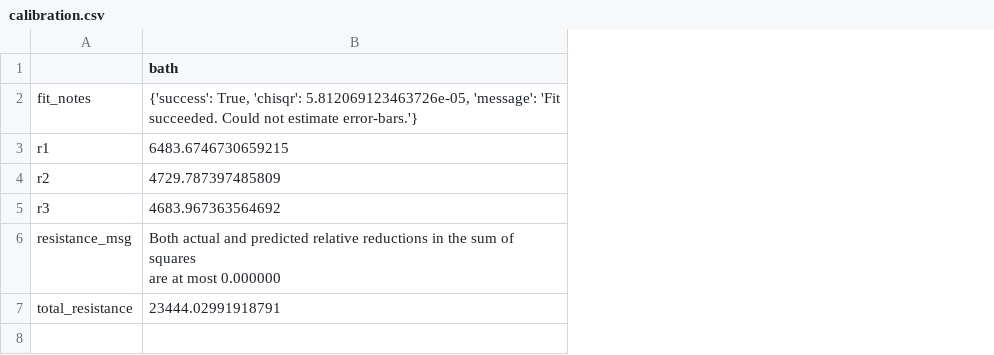
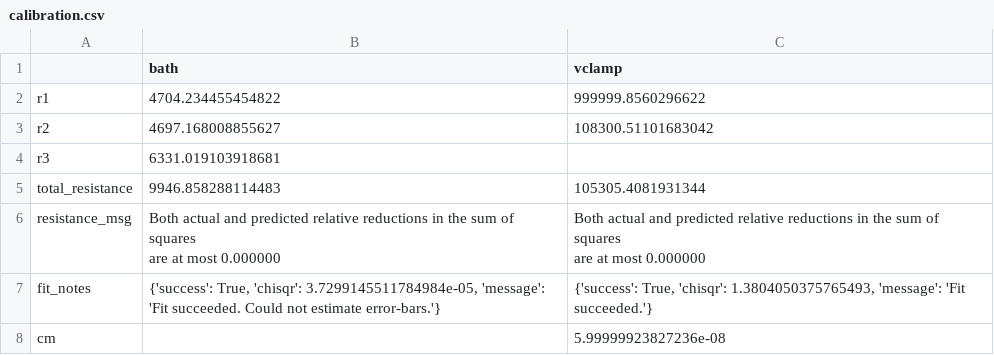
Before and after one commit to lucask07/covg_fpga, a CSV file: python/results/calibration.csv, drawn as a sheet; removed rows and columns are numbered as before the commit, all else as after; ↵ is a line break in a cell; the diff names each change by its address in the sheet, - before the commit and + after, or states it on an @@ line.

Commit message:
updates to calibration to measure with vlamp board

```diff
--- a/python/results/calibration.csv
+++ b/python/results/calibration.csv
+column C (vclamp), rows 2-3: 999999.8560296622 | 108300.51101683042; row 6: Both actual and predicted relative reductions in the sum of squares ↵ are at most 0.000000
-row 2: fit_notes | {'success': True, 'chisqr': 5.812069123463726e-05, 'message': 'Fit succeeded. Could not estimate error-bars.'}
-B2 (bath): 6483.6746730659215
+B2 (bath): 4704.234455454822
-B3 (bath): 4729.787397485809
+B3 (bath): 4697.168008855627
-B4 (bath): 4683.967363564692
+B4 (bath): 6331.019103918681
+row 5: total_resistance | 9946.858288114483 | 105305.4081931344
-row 7: total_resistance | 23444.02991918791
+row 7: fit_notes | {'success': True, 'chisqr': 3.7299145511784984e-05, 'message': 'Fit succeeded. Could not estimate error-bars.'} | {'success': True, 'chisqr': 1.3804050375765493, 'message': 'Fit succeeded.'}
+row 8: cm |  | 5.99999923827236e-08
```
Also changed, not shown: 2 other files.
